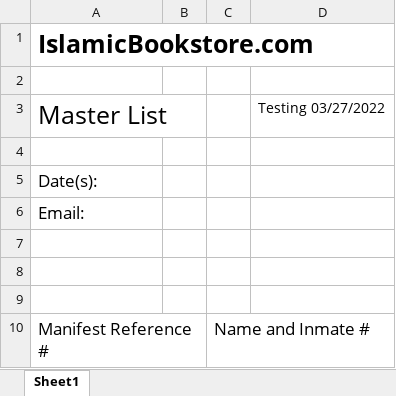
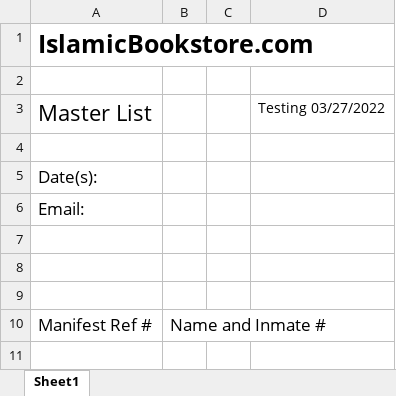
Before and after one commit to Nomadically/IB, an Excel workbook: Manifest-EmailTemplate-Test.xlsx, sheet Sheet1, drawn as a sheet; values as stored, in another font and other column widths than the file's, no borders; removed rows and columns are numbered as before the commit, all else as after; the diff names each change by its address in the sheet, - before the commit and + after, or states it on an @@ line.

```diff
--- a/Manifest-EmailTemplate-Test.xlsx (sheet Sheet1)
+++ b/Manifest-EmailTemplate-Test.xlsx (sheet Sheet1)
-column B, empty
+column C, empty
@@ A3 text size: smaller @@
-A10: Manifest Reference #
+A10: Manifest Ref #
```
Also changed, not shown: Manifest-Email-CAC.xlsx, Manifest-EmailTemplate.xlsx, 23 other files.
